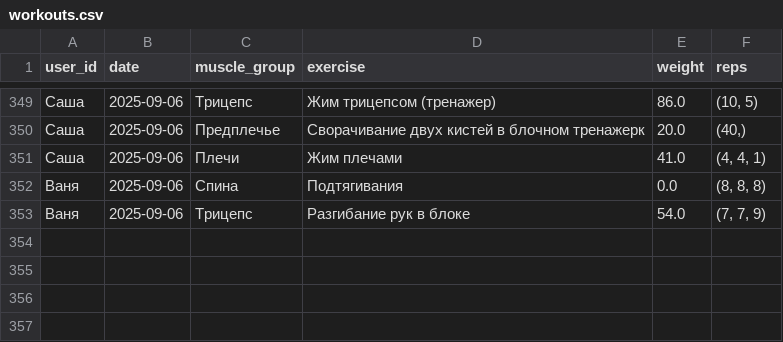
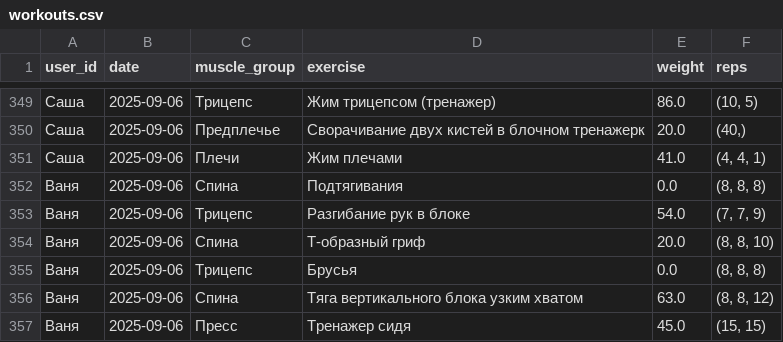
Before and after one commit to v0r0bi0v/gym-statistics, a CSV file: workouts.csv, drawn as a sheet; only a part is shown, gaps mark what is left out.

Commit message:
GYM AUTOCOMMIT 2025-09-06 16:55:32 UTC

```diff
--- a/workouts.csv
+++ b/workouts.csv
@@ -353 +353,5 @@ user_id;date;muscle_group;exercise;weight;reps
 Ваня;2025-09-06;Трицепс;Разгибание рук в блоке;54.0;(7, 7, 9)
+Ваня;2025-09-06;Спина;Т-образный гриф;20.0;(8, 8, 10)
+Ваня;2025-09-06;Трицепс;Брусья;0.0;(8, 8, 8)
+Ваня;2025-09-06;Спина;Тяга вертикального блока узким хватом;63.0;(8, 8, 12)
+Ваня;2025-09-06;Пресс;Тренажер сидя;45.0;(15, 15)
```
